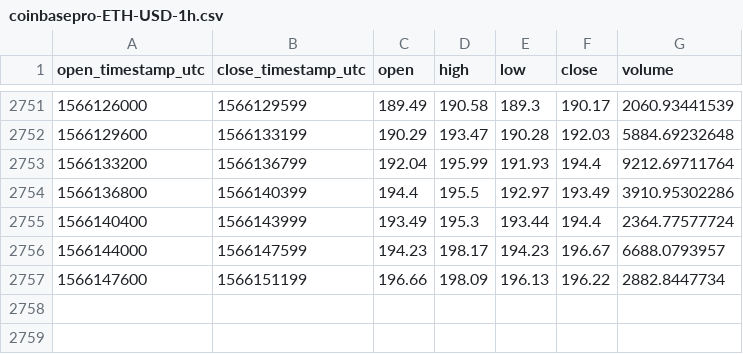
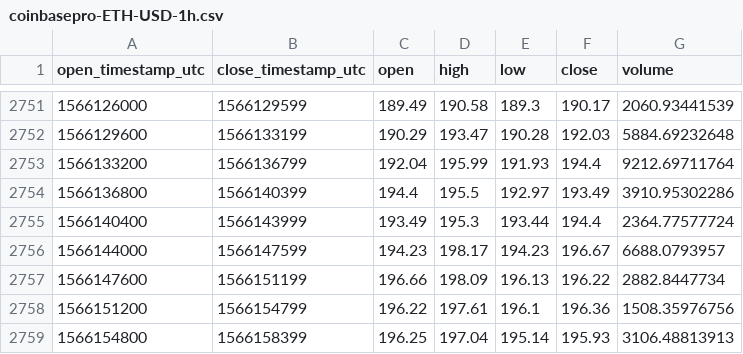
Before and after one commit to cryptobigbro/coinbasepro-ETH-USD, a CSV file: coinbasepro-ETH-USD-1h.csv, drawn as a sheet; only a part is shown, gaps mark what is left out; the diff names each change by its address in the sheet, - before the commit and + after, or states it on an @@ line.

Commit message:
Update OHLCV data.

```diff
--- a/coinbasepro-ETH-USD-1h.csv
+++ b/coinbasepro-ETH-USD-1h.csv
+row 2758: 1566151200 | 1566154799 | 196.22 | 197.61 | 196.1 | 196.36 | 1508.35976756
+row 2759: 1566154800 | 1566158399 | 196.25 | 197.04 | 195.14 | 195.93 | 3106.48813913
```
